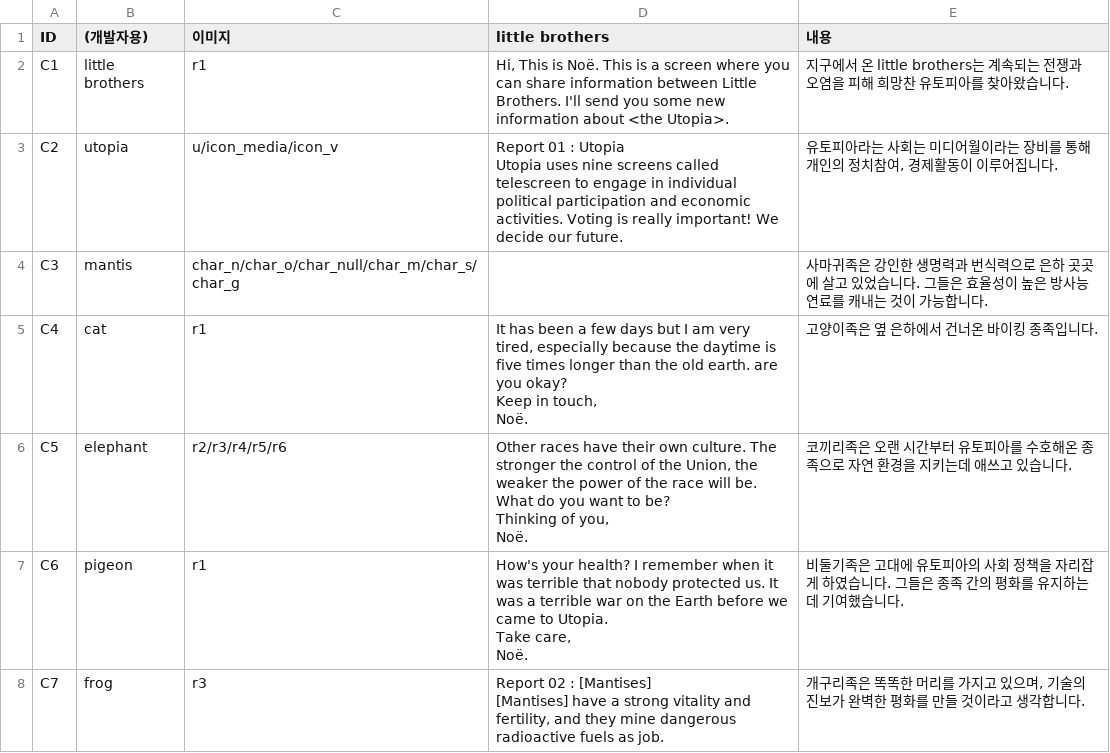
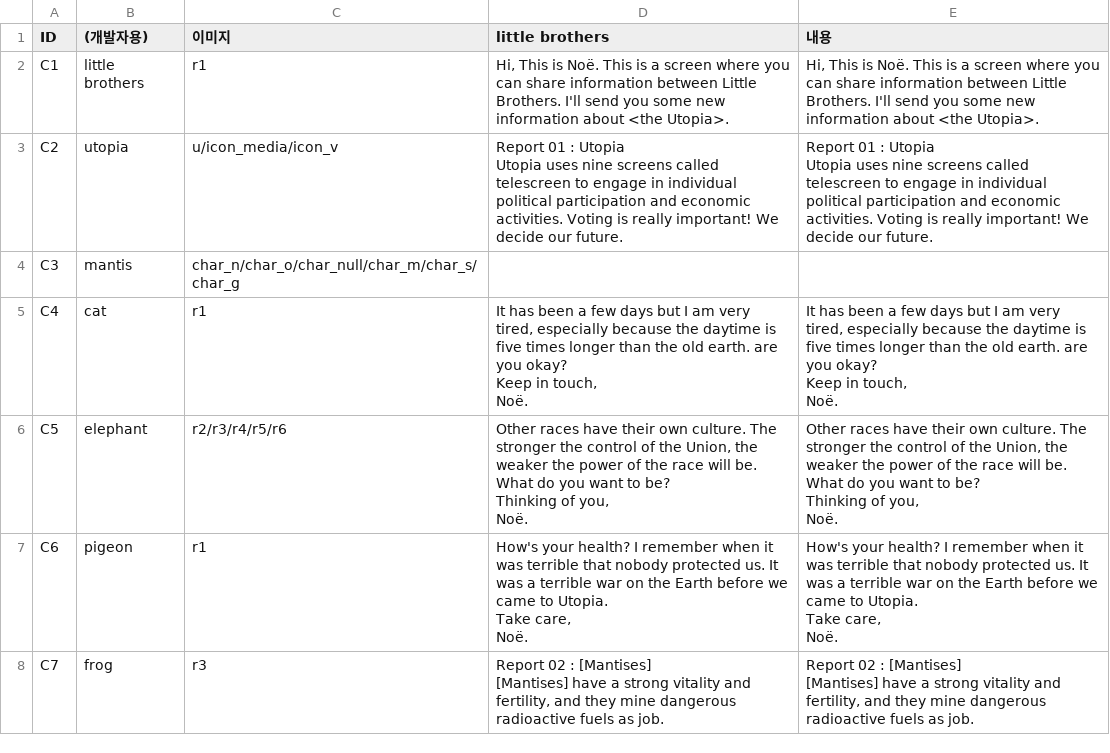
Before and after one commit to little-brothers/littlebrotner_neo, a CSV file: Assets/Resources/history.csv, drawn as a sheet; only a part is shown; the diff covers the shown part only.

```diff
--- a/Assets/Resources/history.csv
+++ b/Assets/Resources/history.csv
@@ -1,16 +1,24 @@
 ID,(개발자용),이미지,little brothers,내용
-C1,little brothers,r1,"Hi, This is Noë. This is a screen where you can share information between Little Brothers. I'll send you some new information about <the Utopia>.",지구에서 온 little brothers는 계속되는 전쟁과 오염을 피해 희망찬 유토피아를 찾아왔습니다.
-C2,utopia,u/icon_media/icon_v,"Report 01 : Utopia
-Utopia uses nine screens called telescreen to engage in individual political participation and economic activities. Voting is really important! We decide our future.","유토피아라는 사회는 미디어월이라는 장비를 통해 개인의 정치참여, 경제활동이 이루어집니다."
-C3,mantis,char_n/char_o/char_null/char_m/char_s/char_g,,사마귀족은 강인한 생명력과 번식력으로 은하 곳곳에 살고 있었습니다. 그들은 효율성이 높은 방사능 연료를 캐내는 것이 가능합니다.
-C4,cat,r1,"It has been a few days but I am very tired, especially because the daytime is five times longer than the old earth. are you okay?
-Keep in touch, 
-Noë.",고양이족은 옆 은하에서 건너온 바이킹 종족입니다.
-C5,elephant,r2/r3/r4/r5/r6,"Other races have their own culture. The stronger the control of the Union, the weaker the power of the race will be. What do you want to be?
-Thinking of you,
-Noë.",코끼리족은 오랜 시간부터 유토피아를 수호해온 종족으로 자연 환경을 지키는데 애쓰고 있습니다.
-C6,pigeon,r1,"How's your health? I remember when it was terrible that nobody protected us. It was a terrible war on the Earth before we came to Utopia.
-Take care, 
-Noë.",비둘기족은 고대에 유토피아의 사회 정책을 자리잡게 하였습니다. 그들은 종족 간의 평화를 유지하는데 기여했습니다.
-C7,frog,r3,"Report 02 : [Mantises]
-[Mantises] have a strong vitality and fertility, and they mine dangerous radioactive fuels as job.","개구리족은 똑똑한 머리를 가지고 있으며, 기술의 진보가 완벽한 평화를 만들 것이라고 생각합니다."
+C1,little brothers,r1,"Hi, This is Noë. This is a screen where you can share information between Little Brothers. I'll send you some new information about <the Utopia>.","Hi, This is Noë. This is a screen where you can share information between Little Brothers. I'll send you some new information about <the Utopia>."
+C2,utopia,u/icon_media/icon_v,"Report 01 : Utopia
+Utopia uses nine screens called telescreen to engage in individual political participation and economic activities. Voting is really important! We decide our future.","Report 01 : Utopia
+Utopia uses nine screens called telescreen to engage in individual political participation and economic activities. Voting is really important! We decide our future."
+C3,mantis,char_n/char_o/char_null/char_m/char_s/char_g,,
+C4,cat,r1,"It has been a few days but I am very tired, especially because the daytime is five times longer than the old earth. are you okay?
+Keep in touch, 
+Noë.","It has been a few days but I am very tired, especially because the daytime is five times longer than the old earth. are you okay?
+Keep in touch, 
+Noë."
+C5,elephant,r2/r3/r4/r5/r6,"Other races have their own culture. The stronger the control of the Union, the weaker the power of the race will be. What do you want to be?
+Thinking of you,
+Noë.","Other races have their own culture. The stronger the control of the Union, the weaker the power of the race will be. What do you want to be?
+Thinking of you,
+Noë."
+C6,pigeon,r1,"How's your health? I remember when it was terrible that nobody protected us. It was a terrible war on the Earth before we came to Utopia.
+Take care, 
+Noë.","How's your health? I remember when it was terrible that nobody protected us. It was a terrible war on the Earth before we came to Utopia.
+Take care, 
+Noë."
+C7,frog,r3,"Report 02 : [Mantises]
+[Mantises] have a strong vitality and fertility, and they mine dangerous radioactive fuels as job.","Report 02 : [Mantises]
+[Mantises] have a strong vitality and fertility, and they mine dangerous radioactive fuels as job."
```
Also changed, not shown: 36 edited cells elsewhere in this file, Assets/Resources/bubbles.csv, Assets/Resources/vote.csv, 5 other files.
